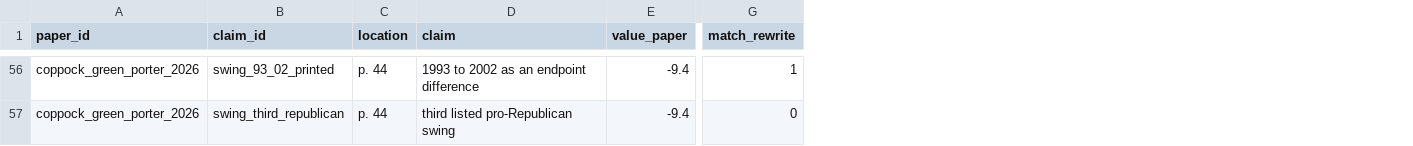
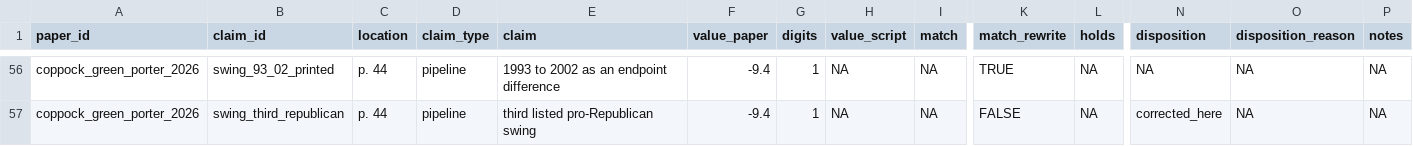
Before and after one commit to active-maintenance-aec/coppock_green_porter_2026, a CSV file: ground_truth/coppock_green_porter_2026_ground_truth.csv, drawn as a sheet; only a part is shown, gaps mark what is left out; addresses are those after the commit; the diff covers the shown part only; the diff names each change by its address in the sheet, - before the commit and + after, or states it on an @@ line.

```diff
--- a/ground_truth/coppock_green_porter_2026_ground_truth.csv
+++ b/ground_truth/coppock_green_porter_2026_ground_truth.csv
+column D (claim_type), rows 56-57: pipeline | pipeline
+column G (digits), rows 56-57: 1 | 1
+column H (value_script), rows 56-57: NA | NA
+column I (match), rows 56-57: NA | NA
+column L (holds), rows 56-57: NA | NA
+column N (disposition), rows 56-57: NA | corrected_here
+column O (disposition_reason), rows 56-57: NA | NA
+column P (notes), rows 56-57: NA | NA
-K56 (match_rewrite): 1
+K56 (match_rewrite): TRUE
-K57 (match_rewrite): 0
+K57 (match_rewrite): FALSE
```
Also changed, not shown: 58 edited cells elsewhere in this file, errata_entries.csv, ground_truth/published_claims.csv, 16 other files.
